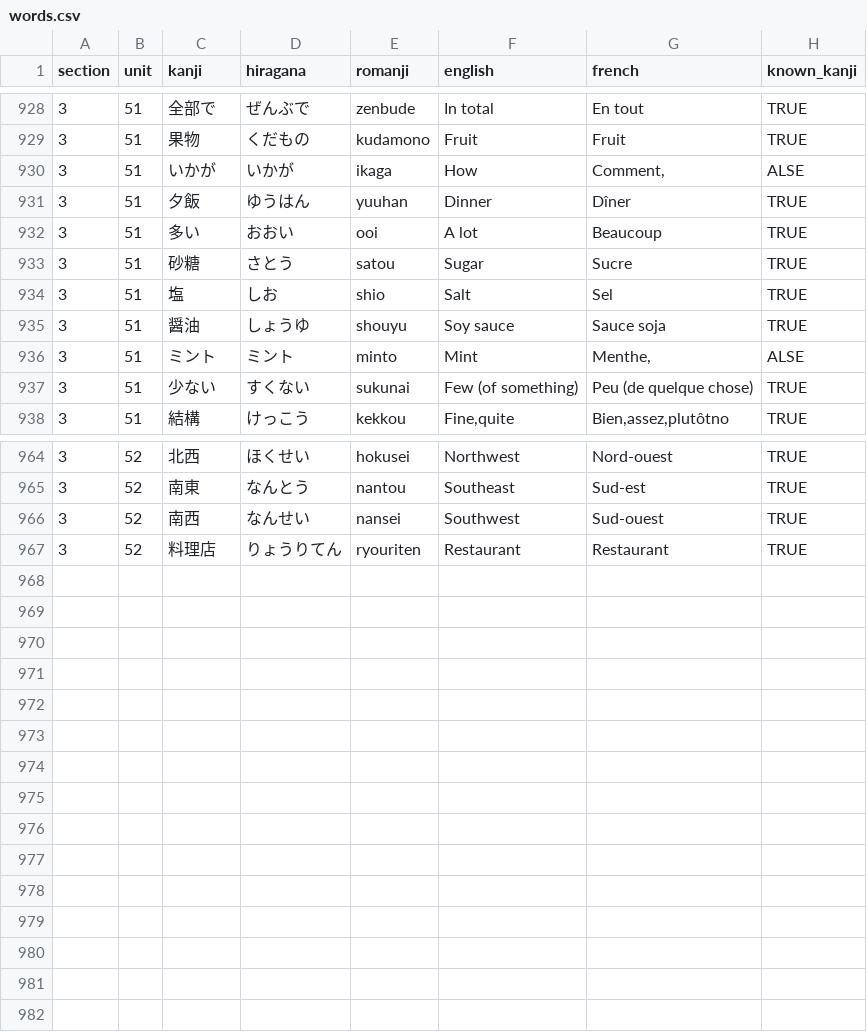
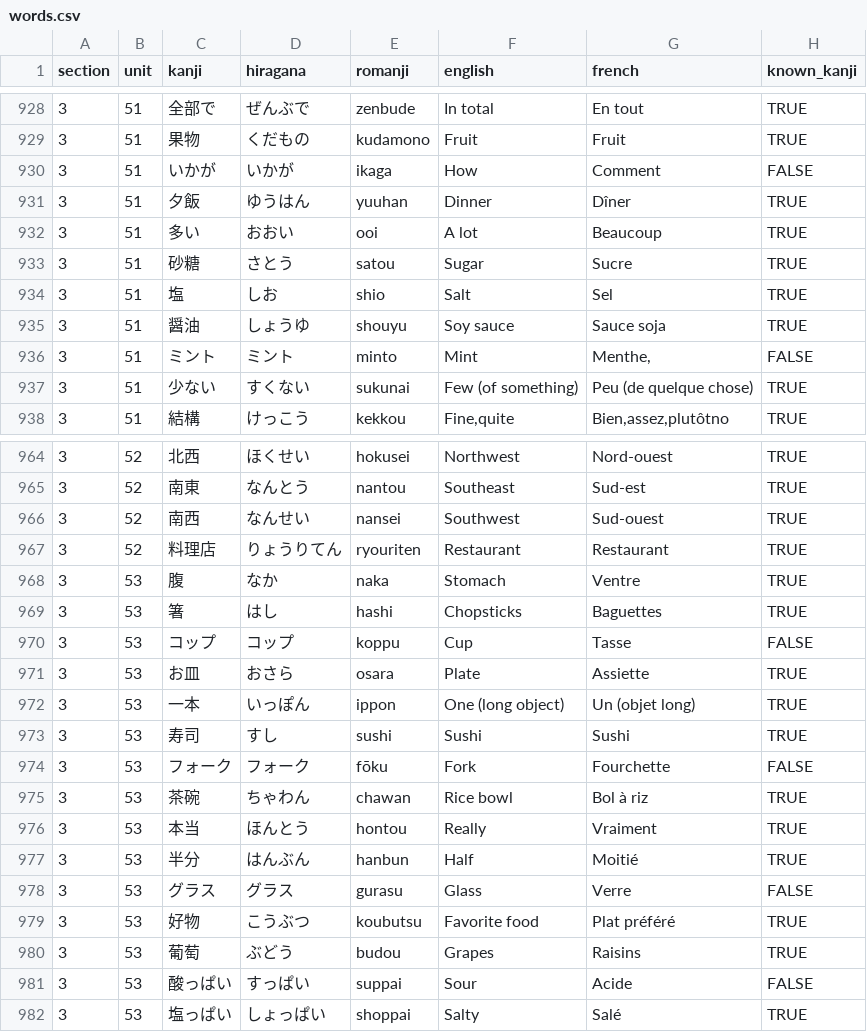
Before and after one commit to f-nicolai/japanese_leanring, a CSV file: data/words.csv, drawn as a sheet; only a part is shown, gaps mark what is left out.

Commit message:
3-53

```diff
--- a/data/words.csv
+++ b/data/words.csv
@@ -929,3 +929,3 @@
 3;51;果物;くだもの;kudamono;Fruit;Fruit;TRUE
-3;51;いかが;いかが;ikaga;How;Comment,;ALSE
+3;51;いかが;いかが;ikaga;How;Comment;FALSE
 3;51;夕飯;ゆうはん;yuuhan;Dinner;Dîner;TRUE
@@ -935,3 +935,3 @@
 3;51;醤油;しょうゆ;shouyu;Soy sauce;Sauce soja;TRUE
-3;51;ミント;ミント;minto;Mint;Menthe,;ALSE
+3;51;ミント;ミント;minto;Mint;Menthe,;FALSE
 3;51;少ない;すくない;sukunai;Few (of something);Peu (de quelque chose);TRUE
@@ -967 +967,16 @@
 3;52;料理店;りょうりてん;ryouriten;Restaurant;Restaurant;TRUE
+3;53;腹;なか;naka;Stomach;Ventre;TRUE
+3;53;箸;はし;hashi;Chopsticks;Baguettes;TRUE
+3;53;コップ;コップ;koppu;Cup;Tasse;FALSE
+3;53;お皿;おさら;osara;Plate;Assiette;TRUE
+3;53;一本;いっぽん;ippon;One (long object);Un (objet long);TRUE
+3;53;寿司;すし;sushi;Sushi;Sushi;TRUE
+3;53;フォーク;フォーク;fōku;Fork;Fourchette;FALSE
+3;53;茶碗;ちゃわん;chawan;Rice bowl;Bol à riz;TRUE
+3;53;本当;ほんとう;hontou;Really;Vraiment;TRUE
+3;53;半分;はんぶん;hanbun;Half;Moitié;TRUE
+3;53;グラス;グラス;gurasu;Glass;Verre;FALSE
+3;53;好物;こうぶつ;koubutsu;Favorite food;Plat préféré;TRUE
+3;53;葡萄;ぶどう;budou;Grapes;Raisins;TRUE
+3;53;酸っぱい;すっぱい;suppai;Sour;Acide;FALSE
+3;53;塩っぱい;しょっぱい;shoppai;Salty;Salé;TRUE
```
